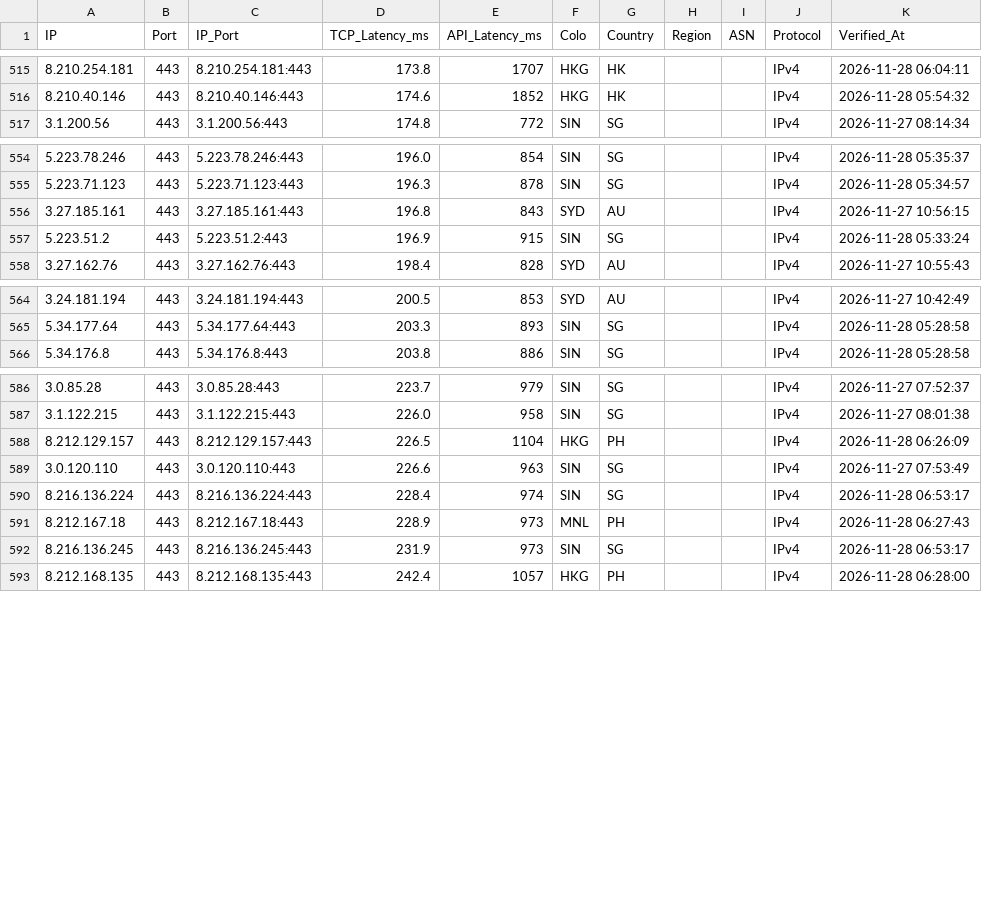
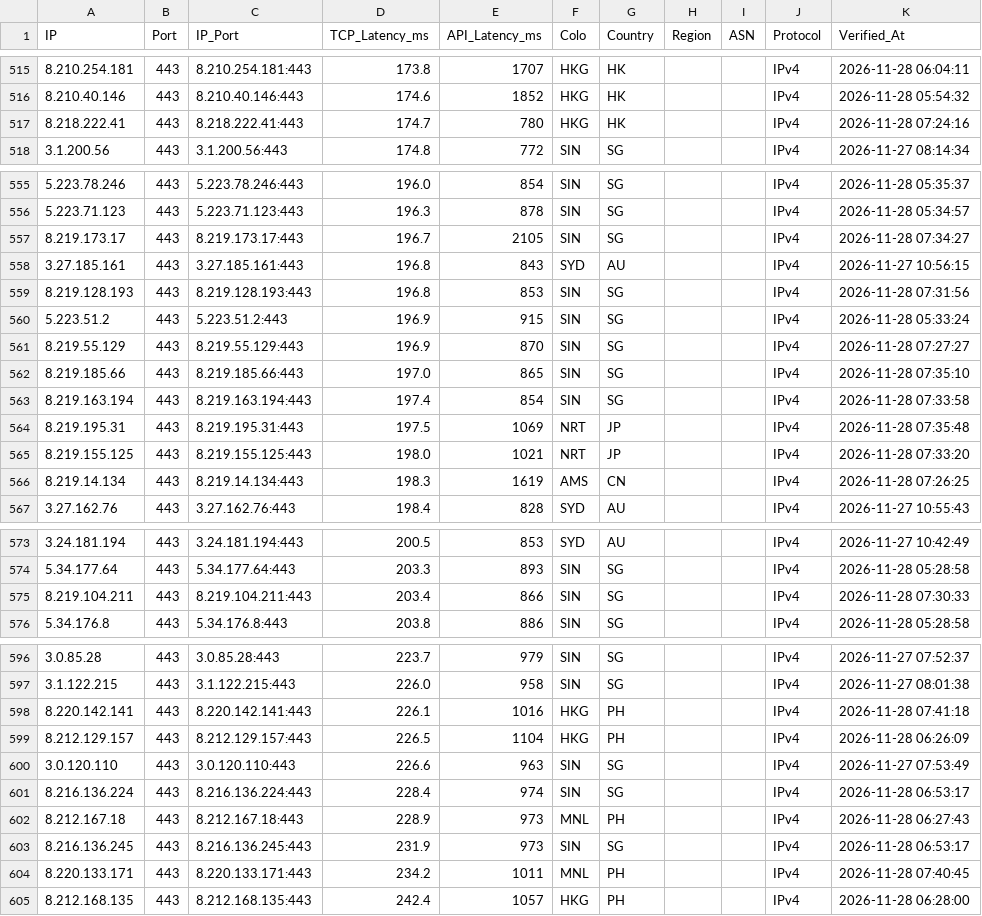
Before and after one commit to hjnzx01/text-ceshi-3, a CSV file: output/cf_verified.csv, drawn as a sheet; only a part is shown, gaps mark what is left out.

```diff
--- a/output/cf_verified.csv
+++ b/output/cf_verified.csv
@@ -516,2 +516,3 @@ IP,Port,IP_Port,TCP_Latency_ms,API_Latency_ms,Colo,Country,Region,ASN,Protocol,V
 8.210.40.146,443,8.210.40.146:443,174.6,1852,HKG,HK,,,IPv4,2026-11-28 05:54:32
+8.218.222.41,443,8.218.222.41:443,174.7,780,HKG,HK,,,IPv4,2026-11-28 07:24:16
 3.1.200.56,443,3.1.200.56:443,174.8,772,SIN,SG,,,IPv4,2026-11-27 08:14:34
@@ -555,4 +556,12 @@ IP,Port,IP_Port,TCP_Latency_ms,API_Latency_ms,Colo,Country,Region,ASN,Protocol,V
 5.223.71.123,443,5.223.71.123:443,196.3,878,SIN,SG,,,IPv4,2026-11-28 05:34:57
+8.219.173.17,443,8.219.173.17:443,196.7,2105,SIN,SG,,,IPv4,2026-11-28 07:34:27
 3.27.185.161,443,3.27.185.161:443,196.8,843,SYD,AU,,,IPv4,2026-11-27 10:56:15
+8.219.128.193,443,8.219.128.193:443,196.8,853,SIN,SG,,,IPv4,2026-11-28 07:31:56
 5.223.51.2,443,5.223.51.2:443,196.9,915,SIN,SG,,,IPv4,2026-11-28 05:33:24
+8.219.55.129,443,8.219.55.129:443,196.9,870,SIN,SG,,,IPv4,2026-11-28 07:27:27
+8.219.185.66,443,8.219.185.66:443,197.0,865,SIN,SG,,,IPv4,2026-11-28 07:35:10
+8.219.163.194,443,8.219.163.194:443,197.4,854,SIN,SG,,,IPv4,2026-11-28 07:33:58
+8.219.195.31,443,8.219.195.31:443,197.5,1069,NRT,JP,,,IPv4,2026-11-28 07:35:48
+8.219.155.125,443,8.219.155.125:443,198.0,1021,NRT,JP,,,IPv4,2026-11-28 07:33:20
+8.219.14.134,443,8.219.14.134:443,198.3,1619,AMS,CN,,,IPv4,2026-11-28 07:26:25
 3.27.162.76,443,3.27.162.76:443,198.4,828,SYD,AU,,,IPv4,2026-11-27 10:55:43
@@ -565,2 +574,3 @@ IP,Port,IP_Port,TCP_Latency_ms,API_Latency_ms,Colo,Country,Region,ASN,Protocol,V
 5.34.177.64,443,5.34.177.64:443,203.3,893,SIN,SG,,,IPv4,2026-11-28 05:28:58
+8.219.104.211,443,8.219.104.211:443,203.4,866,SIN,SG,,,IPv4,2026-11-28 07:30:33
 5.34.176.8,443,5.34.176.8:443,203.8,886,SIN,SG,,,IPv4,2026-11-28 05:28:58
@@ -587,2 +597,3 @@ IP,Port,IP_Port,TCP_Latency_ms,API_Latency_ms,Colo,Country,Region,ASN,Protocol,V
 3.1.122.215,443,3.1.122.215:443,226.0,958,SIN,SG,,,IPv4,2026-11-27 08:01:38
+8.220.142.141,443,8.220.142.141:443,226.1,1016,HKG,PH,,,IPv4,2026-11-28 07:41:18
 8.212.129.157,443,8.212.129.157:443,226.5,1104,HKG,PH,,,IPv4,2026-11-28 06:26:09
@@ -592,2 +603,3 @@ IP,Port,IP_Port,TCP_Latency_ms,API_Latency_ms,Colo,Country,Region,ASN,Protocol,V
 8.216.136.245,443,8.216.136.245:443,231.9,973,SIN,SG,,,IPv4,2026-11-28 06:53:17
+8.220.133.171,443,8.220.133.171:443,234.2,1011,MNL,PH,,,IPv4,2026-11-28 07:40:45
 8.212.168.135,443,8.212.168.135:443,242.4,1057,HKG,PH,,,IPv4,2026-11-28 06:28:00
```
Also changed, not shown: 3 other files.
